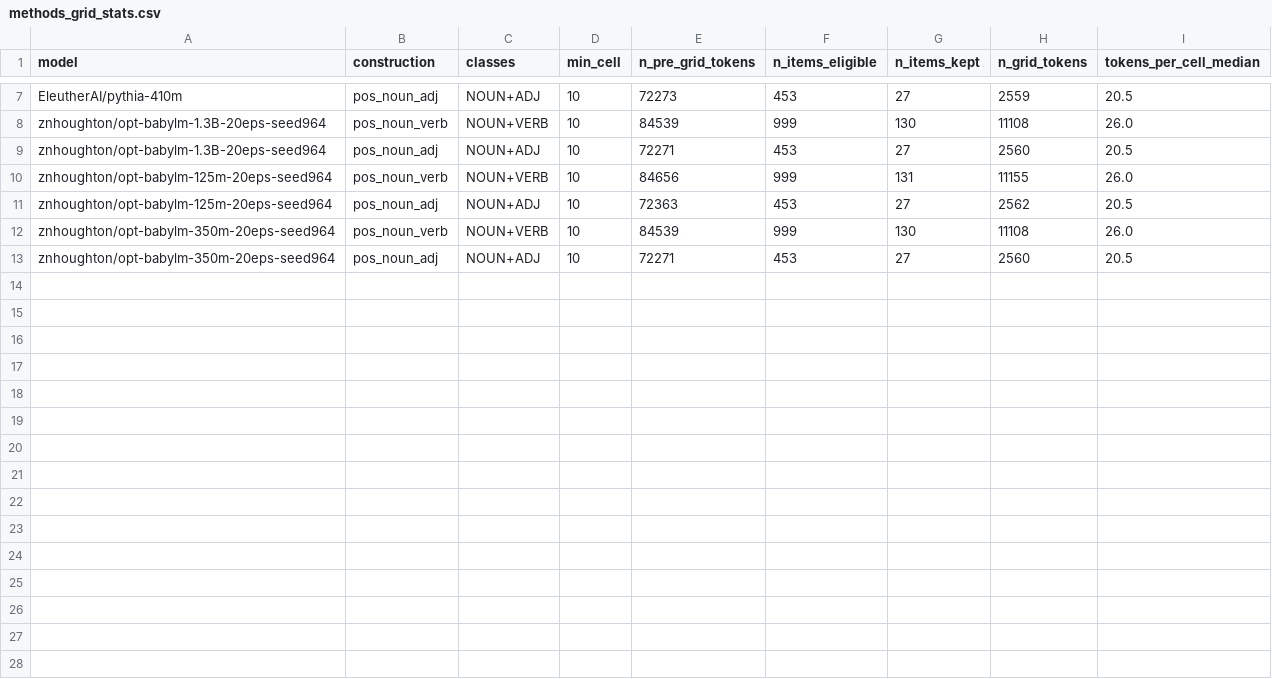
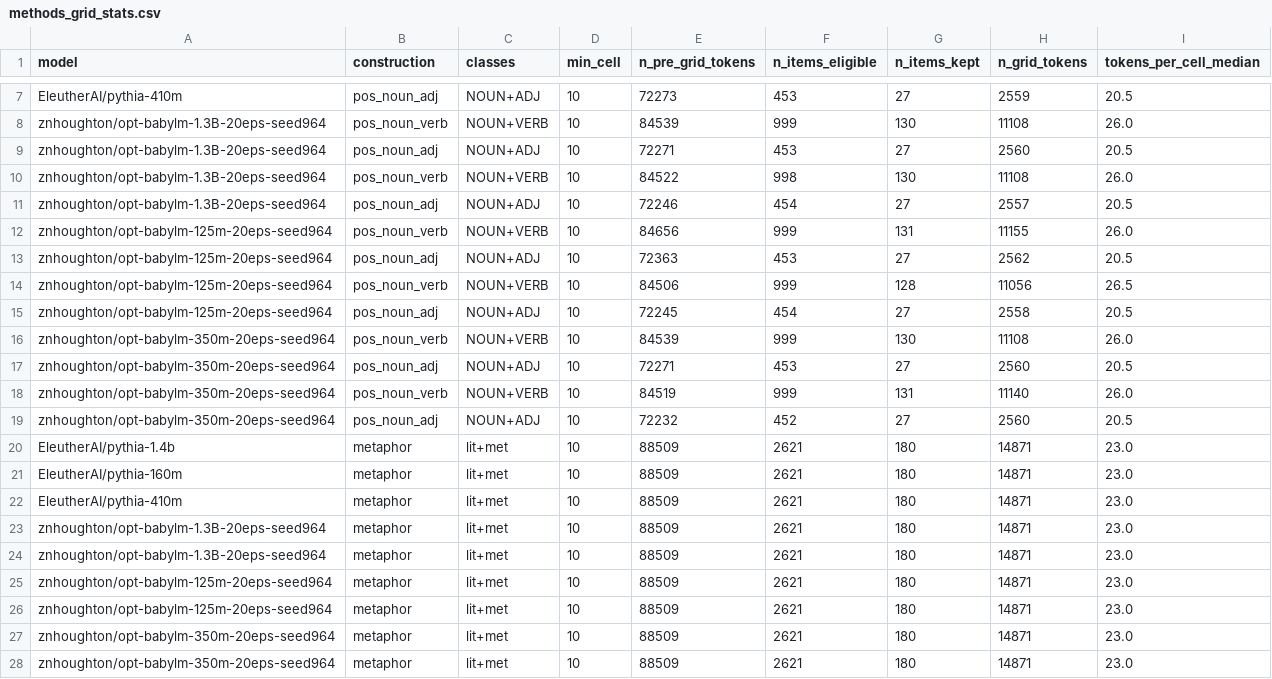
Before and after one commit to znhoughton/representation-separability, a CSV file: data/methods_grid_stats.csv, drawn as a sheet; only a part is shown, gaps mark what is left out; the diff names each change by its address in the sheet, - before the commit and + after, or states it on an @@ line.

Commit message:
finished

```diff
--- a/data/methods_grid_stats.csv
+++ b/data/methods_grid_stats.csv
+row 10: znhoughton/opt-babylm-1.3B-20eps-seed964 | pos_noun_verb | NOUN+VERB | 10 | 84522 | 998 | 130 | 11108 | 26.0
+row 11: znhoughton/opt-babylm-1.3B-20eps-seed964 | pos_noun_adj | NOUN+ADJ | 10 | 72246 | 454 | 27 | 2557 | 20.5
+row 14: znhoughton/opt-babylm-125m-20eps-seed964 | pos_noun_verb | NOUN+VERB | 10 | 84506 | 999 | 128 | 11056 | 26.5
+row 15: znhoughton/opt-babylm-125m-20eps-seed964 | pos_noun_adj | NOUN+ADJ | 10 | 72245 | 454 | 27 | 2558 | 20.5
+row 18: znhoughton/opt-babylm-350m-20eps-seed964 | pos_noun_verb | NOUN+VERB | 10 | 84519 | 999 | 131 | 11140 | 26.0
+row 19: znhoughton/opt-babylm-350m-20eps-seed964 | pos_noun_adj | NOUN+ADJ | 10 | 72232 | 452 | 27 | 2560 | 20.5
+row 20: EleutherAI/pythia-1.4b | metaphor | lit+met | 10 | 88509 | 2621 | 180 | 14871 | 23.0
+row 21: EleutherAI/pythia-160m | metaphor | lit+met | 10 | 88509 | 2621 | 180 | 14871 | 23.0
+row 22: EleutherAI/pythia-410m | metaphor | lit+met | 10 | 88509 | 2621 | 180 | 14871 | 23.0
+row 23: znhoughton/opt-babylm-1.3B-20eps-seed964 | metaphor | lit+met | 10 | 88509 | 2621 | 180 | 14871 | 23.0
+row 24: znhoughton/opt-babylm-1.3B-20eps-seed964 | metaphor | lit+met | 10 | 88509 | 2621 | 180 | 14871 | 23.0
+row 25: znhoughton/opt-babylm-125m-20eps-seed964 | metaphor | lit+met | 10 | 88509 | 2621 | 180 | 14871 | 23.0
+row 26: znhoughton/opt-babylm-125m-20eps-seed964 | metaphor | lit+met | 10 | 88509 | 2621 | 180 | 14871 | 23.0
+row 27: znhoughton/opt-babylm-350m-20eps-seed964 | metaphor | lit+met | 10 | 88509 | 2621 | 180 | 14871 | 23.0
+row 28: znhoughton/opt-babylm-350m-20eps-seed964 | metaphor | lit+met | 10 | 88509 | 2621 | 180 | 14871 | 23.0
```
